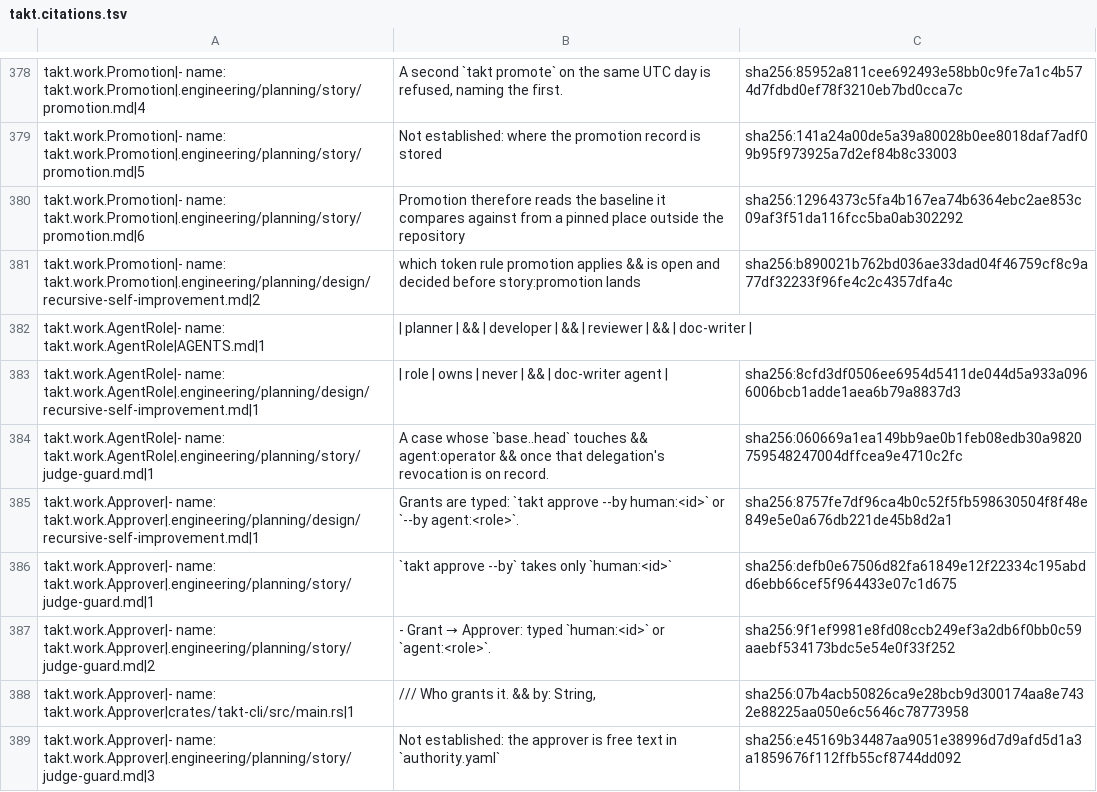
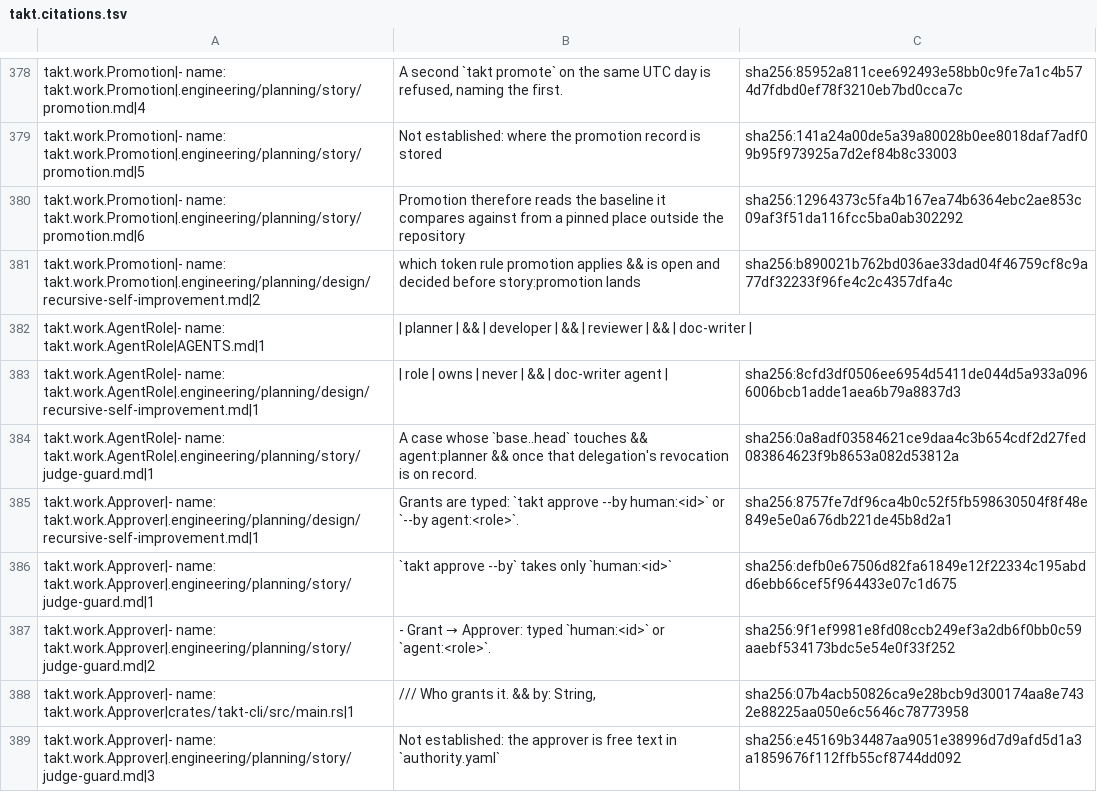
Before and after one commit to beyond10x/takt, a TSV file: ess/domains/takt.citations.tsv, drawn as a sheet; only a part is shown, gaps mark what is left out.

```diff
--- a/ess/domains/takt.citations.tsv
+++ b/ess/domains/takt.citations.tsv
@@ -395,3 +395,3 @@ takt.work.AgentRole|- name: takt.work.AgentRole|AGENTS.md|1	| planner | && | dev
 takt.work.AgentRole|- name: takt.work.AgentRole|.engineering/planning/design/recursive-self-improvement.md|1	| role | owns | never | && | doc-writer agent |	sha256:8cfd3df0506ee6954d5411de044d5a933a0966006bcb1adde1aea6b79a8837d3
-takt.work.AgentRole|- name: takt.work.AgentRole|.engineering/planning/story/judge-guard.md|1	A case whose `base..head` touches && agent:operator && once that delegation's revocation is on record.	sha256:060669a1ea149bb9ae0b1feb08edb30a9820759548247004dffcea9e4710c2fc
+takt.work.AgentRole|- name: takt.work.AgentRole|.engineering/planning/story/judge-guard.md|1	A case whose `base..head` touches && agent:planner && once that delegation's revocation is on record.	sha256:0a8adf03584621ce9daa4c3b654cdf2d27fed083864623f9b8653a082d53812a
 takt.work.Approver|- name: takt.work.Approver|.engineering/planning/design/recursive-self-improvement.md|1	Grants are typed: `takt approve --by human:<id>` or `--by agent:<role>`.	sha256:8757fe7df96ca4b0c52f5fb598630504f8f48e849e5e0a676db221de45b8d2a1
```
Also changed, not shown: 11 other files.
